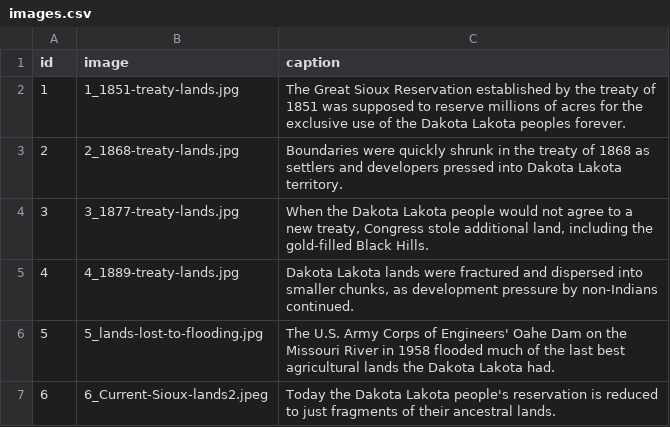
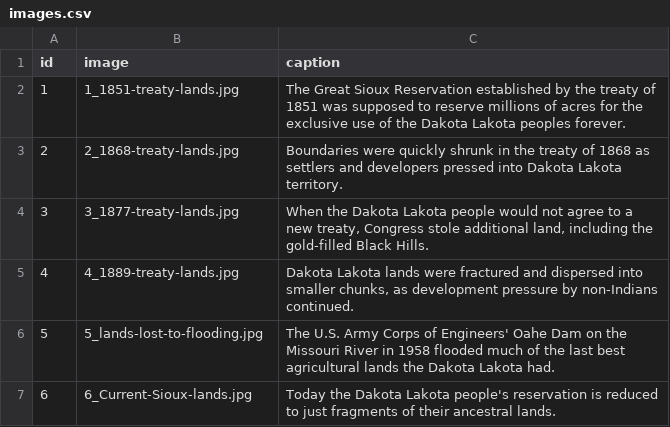
Before and after one commit to seattletimes/standing-rock, a CSV file: data/images.csv, drawn as a sheet.

Commit message:
Resize and update images

```diff
--- a/data/images.csv
+++ b/data/images.csv
@@ -6,2 +6,2 @@ id,image,caption
 5,5_lands-lost-to-flooding.jpg,"The U.S. Army Corps of Engineers' Oahe Dam on the Missouri River  in 1958 flooded much of the last best agricultural lands the Dakota Lakota had."
-6,6_Current-Sioux-lands2.jpeg,"Today the Dakota Lakota people's reservation is reduced to just fragments of their ancestral lands."
+6,6_Current-Sioux-lands.jpg,"Today the Dakota Lakota people's reservation is reduced to just fragments of their ancestral lands."
```
Also changed, not shown: 8 other files.
